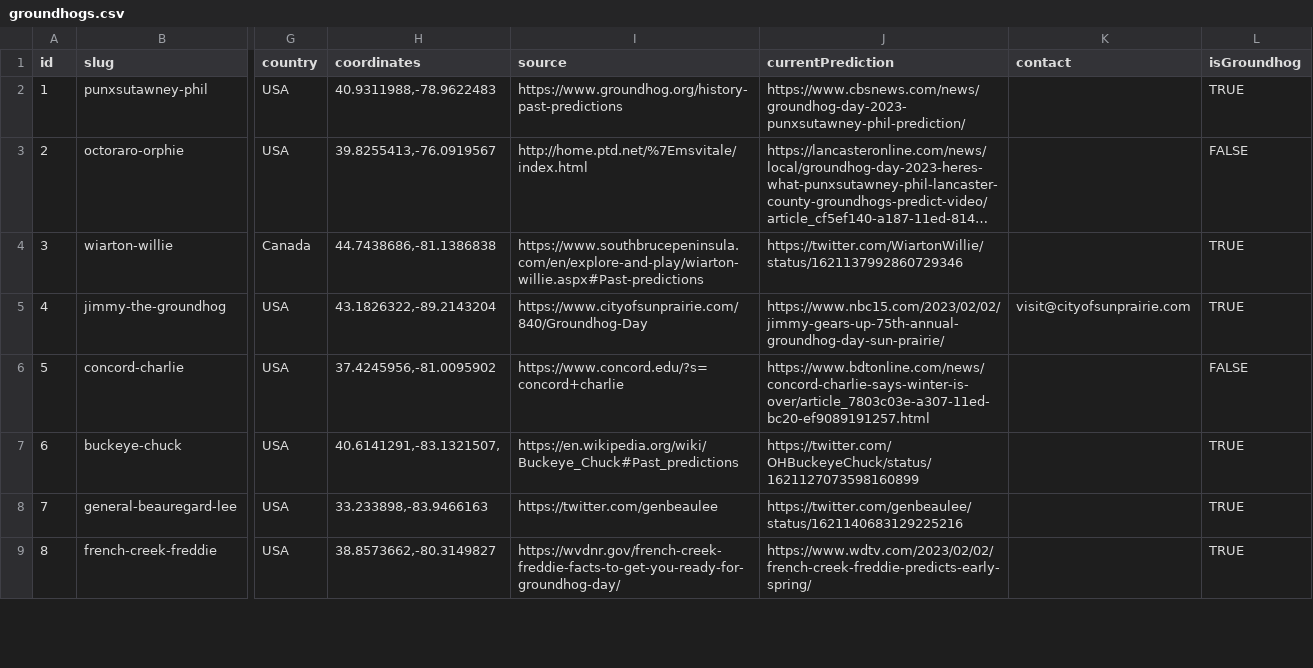
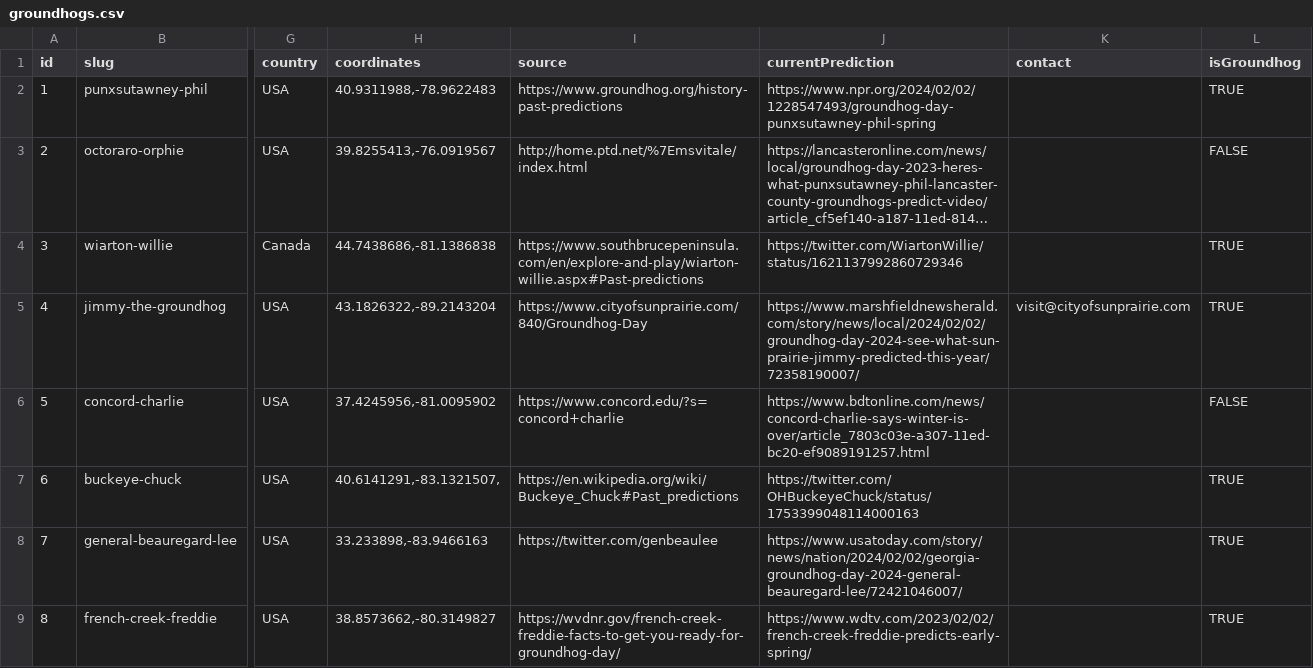
Before and after one commit to pcraig3/ghog-day, a CSV file: csv/groundhogs.csv, drawn as a sheet; only a part is shown, gaps mark what is left out; long unchanged cells end in …; the diff covers the shown part only; the diff names each change by its address in the sheet, - before the commit and + after, or states it on an @@ line.

Commit message:
Update predictions for Punxy phil and others

```diff
--- a/csv/groundhogs.csv
+++ b/csv/groundhogs.csv
-J2 (currentPrediction): https://www.cbsnews.com/news/groundhog-day-2023-punxsutawney-phil-prediction/
+J2 (currentPrediction): https://www.npr.org/2024/02/02/1228547493/groundhog-day-punxsutawney-phil-spring
-J5 (currentPrediction): https://www.nbc15.com/2023/02/02/jimmy-gears-up-75th-annual-groundhog-day-sun-prairie/
+J5 (currentPrediction): https://www.marshfieldnewsherald.com/story/news/local/2024/02/02/groundhog-day-2024-see-what-sun-prairie-jimmy-predicted-this-year/72358190007/
-J7 (currentPrediction): https://twitter.com/OHBuckeyeChuck/status/1621127073598160899
+J7 (currentPrediction): https://twitter.com/OHBuckeyeChuck/status/1753399048114000163
-J8 (currentPrediction): https://twitter.com/genbeaulee/status/1621140683129225216
+J8 (currentPrediction): https://www.usatoday.com/story/news/nation/2024/02/02/georgia-groundhog-day-2024-general-beauregard-lee/72421046007/
```
Also changed, not shown: 9 edited cells elsewhere in this file, csv/predictions/dunkirk-dave.csv, csv/predictions/gertie-the-groundhog.csv, 54 other files.
